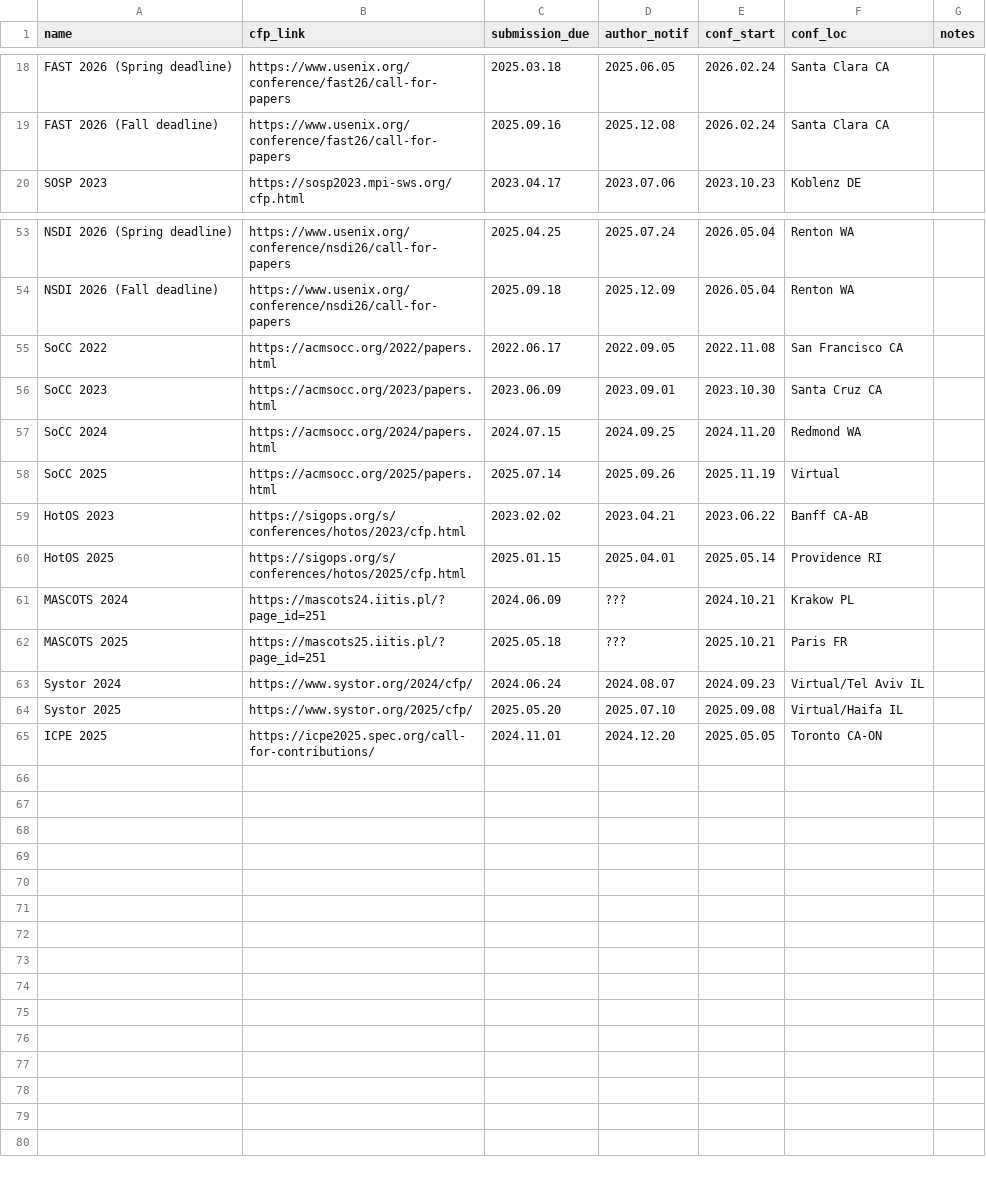
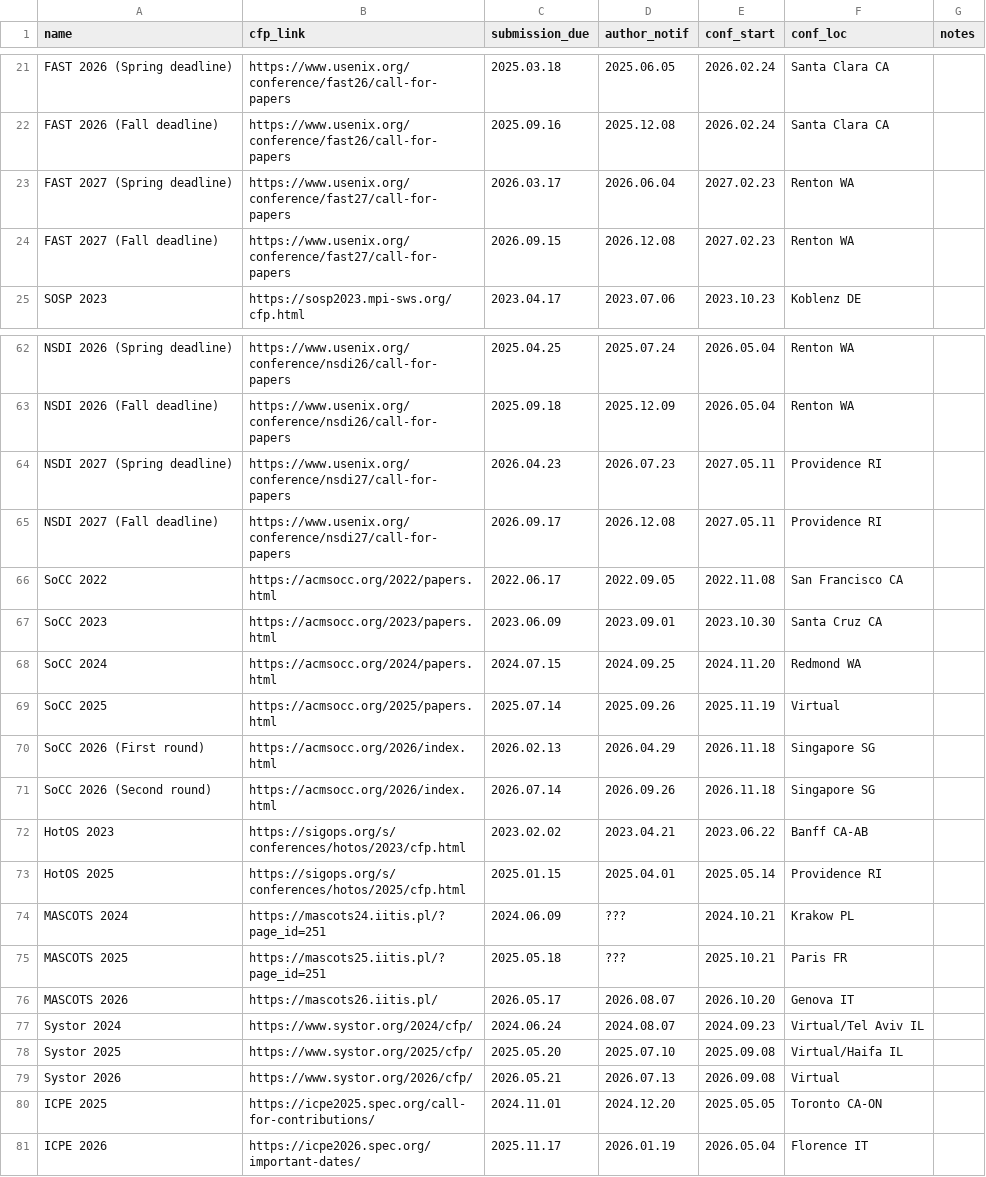
Before and after one commit to IsaacKhor/cscfp.org, a CSV file: cfp.csv, drawn as a sheet; only a part is shown, gaps mark what is left out; the diff covers the shown part only.

Commit message:
Add more dates

```diff
--- a/cfp.csv
+++ b/cfp.csv
@@ -19,2 +22,4 @@ FAST 2026 (Spring deadline),https://www.usenix.org/conference/fast26/call-for-pa
 FAST 2026 (Fall deadline),https://www.usenix.org/conference/fast26/call-for-papers,2025.09.16,2025.12.08,2026.02.24,Santa Clara CA,
+FAST 2027 (Spring deadline),https://www.usenix.org/conference/fast27/call-for-papers,2026.03.17,2026.06.04,2027.02.23,Renton WA,
+FAST 2027 (Fall deadline),https://www.usenix.org/conference/fast27/call-for-papers,2026.09.15,2026.12.08,2027.02.23,Renton WA,
 SOSP 2023,https://sosp2023.mpi-sws.org/cfp.html,2023.04.17,2023.07.06,2023.10.23,Koblenz DE,
@@ -54,2 +63,4 @@ NSDI 2026 (Spring deadline),https://www.usenix.org/conference/nsdi26/call-for-pa
 NSDI 2026 (Fall deadline),https://www.usenix.org/conference/nsdi26/call-for-papers,2025.09.18,2025.12.09,2026.05.04,Renton WA,
+NSDI 2027 (Spring deadline),https://www.usenix.org/conference/nsdi27/call-for-papers,2026.04.23,2026.07.23,2027.05.11,Providence RI,
+NSDI 2027 (Fall deadline),https://www.usenix.org/conference/nsdi27/call-for-papers,2026.09.17,2026.12.08,2027.05.11,Providence RI,
 SoCC 2022,https://acmsocc.org/2022/papers.html,2022.06.17,2022.09.05,2022.11.08,San Francisco CA,
@@ -58,2 +69,4 @@ SoCC 2024,https://acmsocc.org/2024/papers.html,2024.07.15,2024.09.25,2024.11.20,
 SoCC 2025,https://acmsocc.org/2025/papers.html,2025.07.14,2025.09.26,2025.11.19,Virtual,
+SoCC 2026 (First round),https://acmsocc.org/2026/index.html,2026.02.13,2026.04.29,2026.11.18,Singapore SG,
+SoCC 2026 (Second round),https://acmsocc.org/2026/index.html,2026.07.14,2026.09.26,2026.11.18,Singapore SG,
 HotOS 2023,https://sigops.org/s/conferences/hotos/2023/cfp.html,2023.02.02,2023.04.21,2023.06.22,Banff CA-AB,
@@ -62,4 +75,7 @@ MASCOTS 2024,https://mascots24.iitis.pl/?page_id=251,2024.06.09,???,2024.10.21,K
 MASCOTS 2025,https://mascots25.iitis.pl/?page_id=251,2025.05.18,???,2025.10.21,Paris FR,
+MASCOTS 2026,https://mascots26.iitis.pl/,2026.05.17,2026.08.07,2026.10.20,Genova IT,
 Systor 2024,https://www.systor.org/2024/cfp/,2024.06.24,2024.08.07,2024.09.23,Virtual/Tel Aviv IL,
 Systor 2025,https://www.systor.org/2025/cfp/,2025.05.20,2025.07.10,2025.09.08,Virtual/Haifa IL,
+Systor 2026,https://www.systor.org/2026/cfp/,2026.05.21,2026.07.13,2026.09.08,Virtual,
 ICPE 2025,https://icpe2025.spec.org/call-for-contributions/,2024.11.01,2024.12.20,2025.05.05,Toronto CA-ON,
+ICPE 2026,https://icpe2026.spec.org/important-dates/,2025.11.17,2026.01.19,2026.05.04,Florence IT,
```
Also changed, not shown: 7 added rows and 1 edited cell elsewhere in this file.
